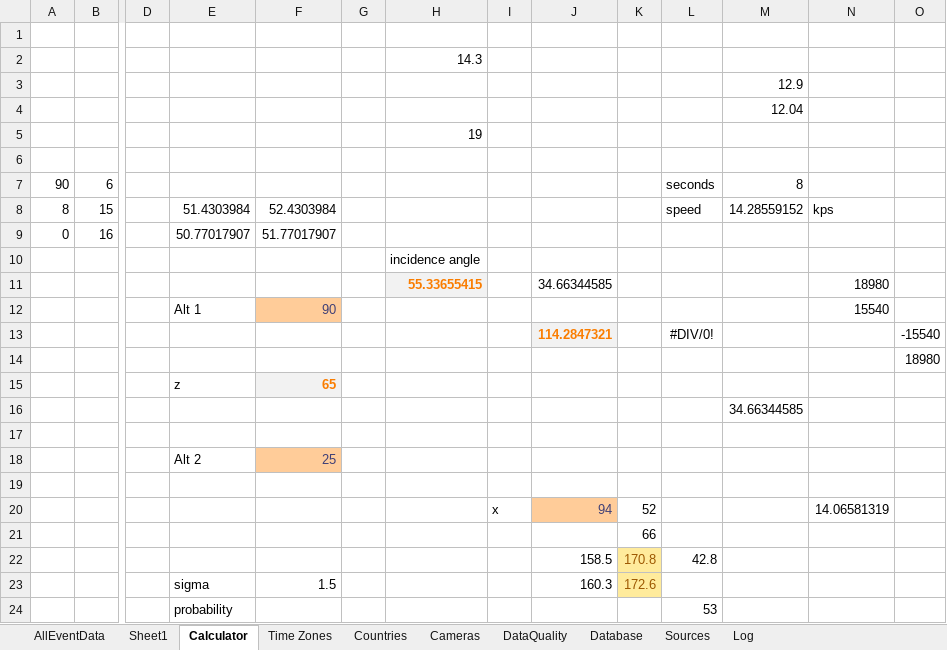
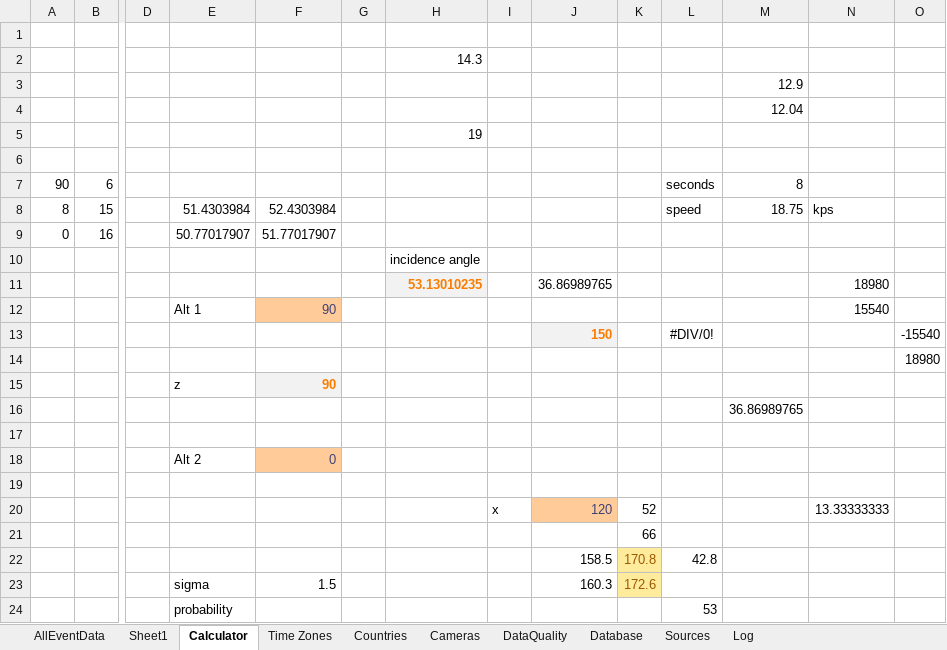
Before and after one commit to strewnify/strewnlab, an Excel workbook: AllEventData.xlsx, sheet Calculator, drawn as a sheet; only a part is shown, gaps mark what is left out; values as stored, in another font and other column widths than the file's, no borders; charts and pictures not drawn; removed rows and columns are numbered as before the commit, all else as after; rows hold the shown columns only; the diff names each change by its address in the sheet, - before the commit and + after, or states it on an @@ line.

```diff
--- a/AllEventData.xlsx (sheet Calculator)
+++ b/AllEventData.xlsx (sheet Calculator)
-M8: 14.28559152
+M8: 18.75
-row 11:  |  |  |  |  |  | 55.33655415 |  | 34.66344585 |  |  |  | 18980
+row 11:  |  |  |  |  |  | 53.13010235 |  | 36.86989765 |  |  |  | 18980
-J13: 114.2847321
+J13: 150
-F15: 65
+F15: 90
-M16: 34.66344585
+M16: 36.86989765
-F18: 25
+F18: 0
-J20: 94
+J20: 120
-N20: 14.06581319
+N20: 13.33333333
```
Also changed, not shown: sheet AllEventData, 10 other files.
